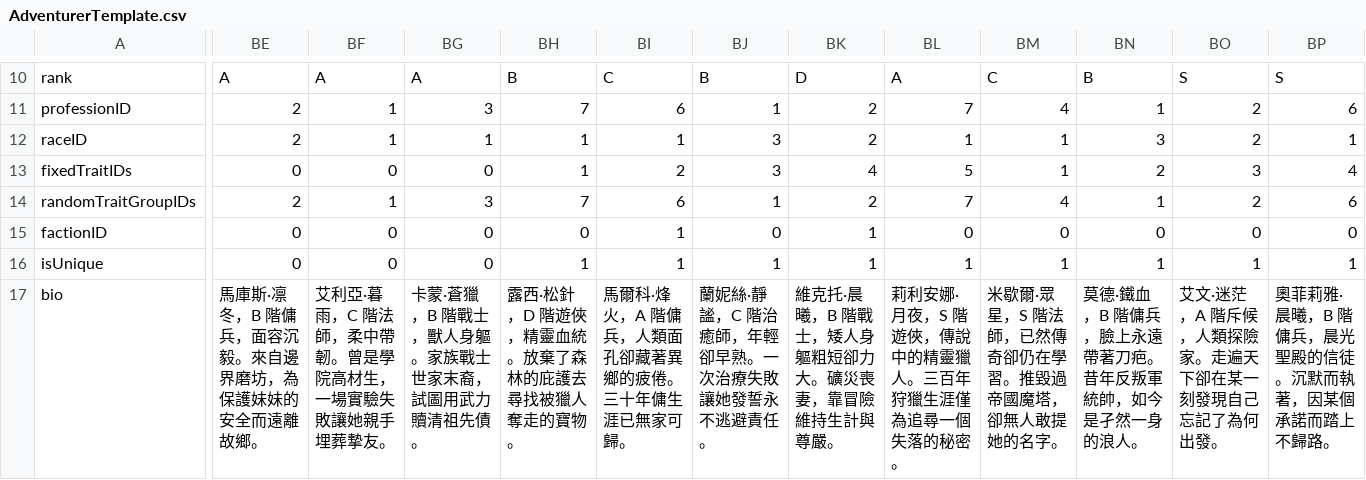
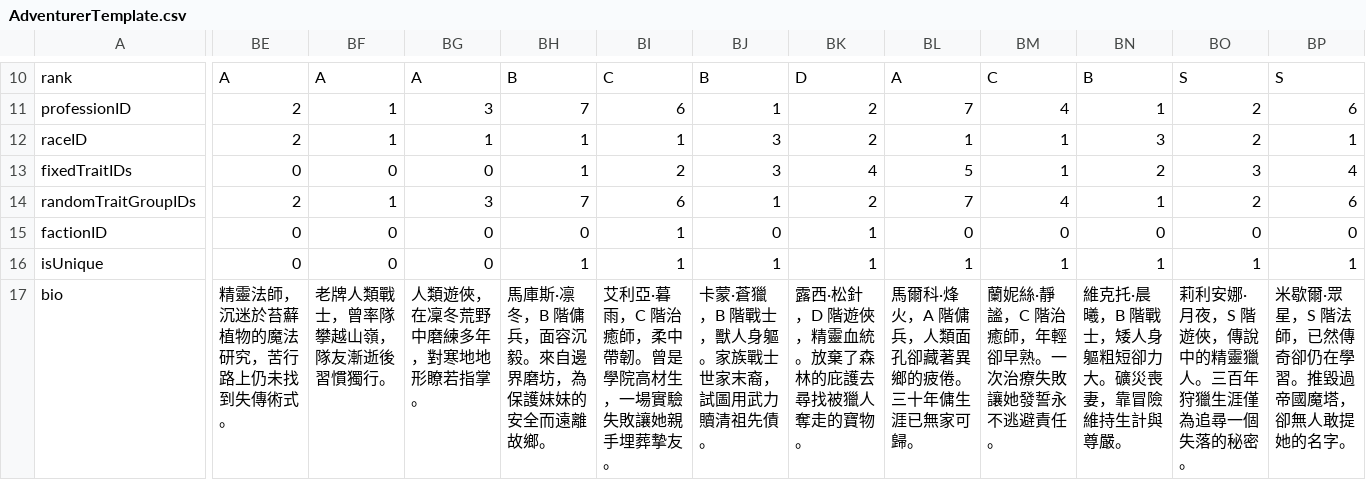
Before and after one commit to KF-Lai/TheGuild-SGA2026GameJam-phase2, a CSV file: TheGuild-unity/Assets/Resources/Data/Tables/AdventurerTemplate.csv, drawn as a sheet; only a part is shown, gaps mark what is left out; the diff covers the shown part only; the diff names each change by its address in the sheet, - before the commit and + after, or states it on an @@ line.

```diff
--- a/TheGuild-unity/Assets/Resources/Data/Tables/AdventurerTemplate.csv
+++ b/TheGuild-unity/Assets/Resources/Data/Tables/AdventurerTemplate.csv
-BE17: 馬庫斯·凛冬，B 階傭兵，面容沉毅。來自邊界磨坊，為保護妹妹的安全而遠離故鄉。
+BE17: 精靈法師，沉迷於苔蘚植物的魔法研究，苦行路上仍未找到失傳術式。
-BF17: 艾利亞·暮雨，C 階法師，柔中帶韌。曾是學院高材生，一場實驗失敗讓她親手埋葬摯友。
+BF17: 老牌人類戰士，曾率隊攀越山嶺，隊友漸逝後習慣獨行。
-BG17: 卡蒙·蒼獵，B 階戰士，獸人身軀。家族戰士世家末裔，試圖用武力贖清祖先債。
+BG17: 人類遊俠，在凜冬荒野中磨練多年，對寒地地形瞭若指掌。
-BH17: 露西·松針，D 階遊俠，精靈血統。放棄了森林的庇護去尋找被獵人奪走的寶物。
+BH17: 馬庫斯·凛冬，B 階傭兵，面容沉毅。來自邊界磨坊，為保護妹妹的安全而遠離故鄉。
-BI17: 馬爾科·烽火，A 階傭兵，人類面孔卻藏著異鄉的疲倦。三十年傭生涯已無家可歸。
+BI17: 艾利亞·暮雨，C 階治癒師，柔中帶韌。曾是學院高材生，一場實驗失敗讓她親手埋葬摯友。
-BJ17: 蘭妮絲·靜謐，C 階治癒師，年輕卻早熟。一次治療失敗讓她發誓永不逃避責任。
+BJ17: 卡蒙·蒼獵，B 階戰士，獸人身軀。家族戰士世家末裔，試圖用武力贖清祖先債。
-BK17: 維克托·晨曦，B 階戰士，矮人身軀粗短卻力大。礦災喪妻，靠冒險維持生計與尊嚴。
+BK17: 露西·松針，D 階遊俠，精靈血統。放棄了森林的庇護去尋找被獵人奪走的寶物。
-BL17: 莉利安娜·月夜，S 階遊俠，傳說中的精靈獵人。三百年狩獵生涯僅為追尋一個失落的秘密。
+BL17: 馬爾科·烽火，A 階傭兵，人類面孔卻藏著異鄉的疲倦。三十年傭生涯已無家可歸。
-BM17: 米歇爾·眾星，S 階法師，已然傳奇卻仍在學習。推毀過帝國魔塔，卻無人敢提她的名字。
+BM17: 蘭妮絲·靜謐，C 階治癒師，年輕卻早熟。一次治療失敗讓她發誓永不逃避責任。
-BN17: 莫德·鐵血，B 階傭兵，臉上永遠帶著刀疤。昔年反叛軍統帥，如今是孑然一身的浪人。
+BN17: 維克托·晨曦，B 階戰士，矮人身軀粗短卻力大。礦災喪妻，靠冒險維持生計與尊嚴。
-BO17: 艾文·迷茫，A 階斥候，人類探險家。走遍天下卻在某一刻發現自己忘記了為何出發。
+BO17: 莉利安娜·月夜，S 階遊俠，傳說中的精靈獵人。三百年狩獵生涯僅為追尋一個失落的秘密。
-BP17: 奧菲莉雅·晨曦，B 階傭兵，晨光聖殿的信徒。沉默而執著，因某個承諾而踏上不歸路。
+BP17: 米歇爾·眾星，S 階法師，已然傳奇卻仍在學習。推毀過帝國魔塔，卻無人敢提她的名字。
```
Also changed, not shown: 4 edited cells elsewhere in this file, 36 other files.
